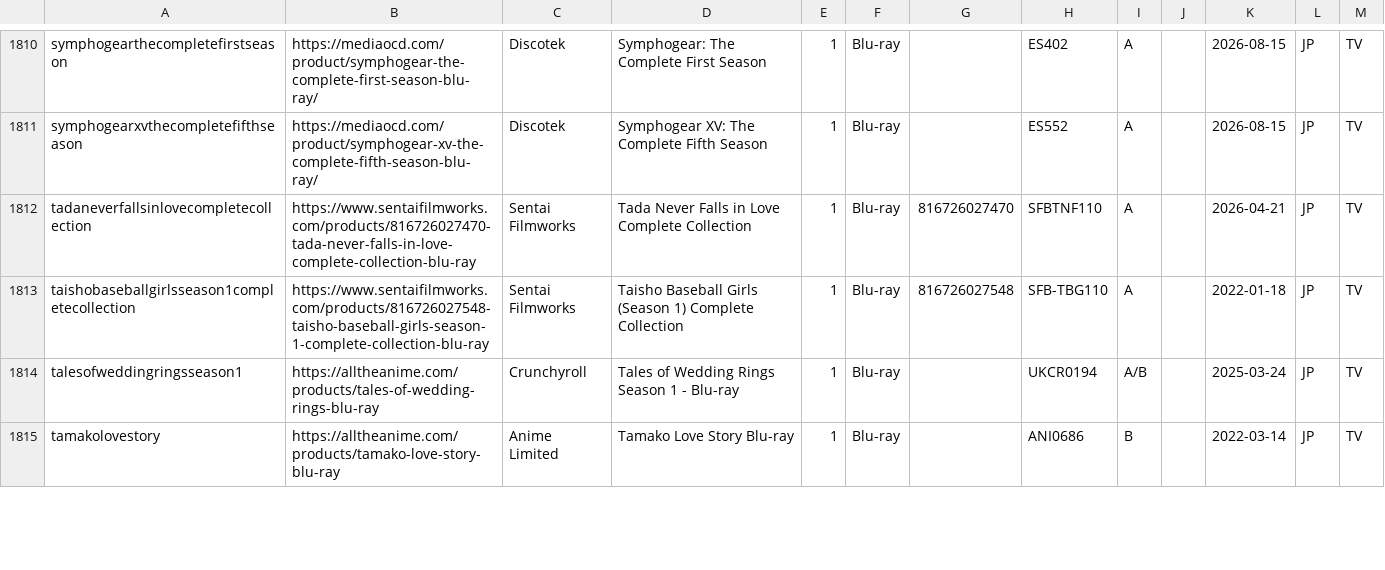
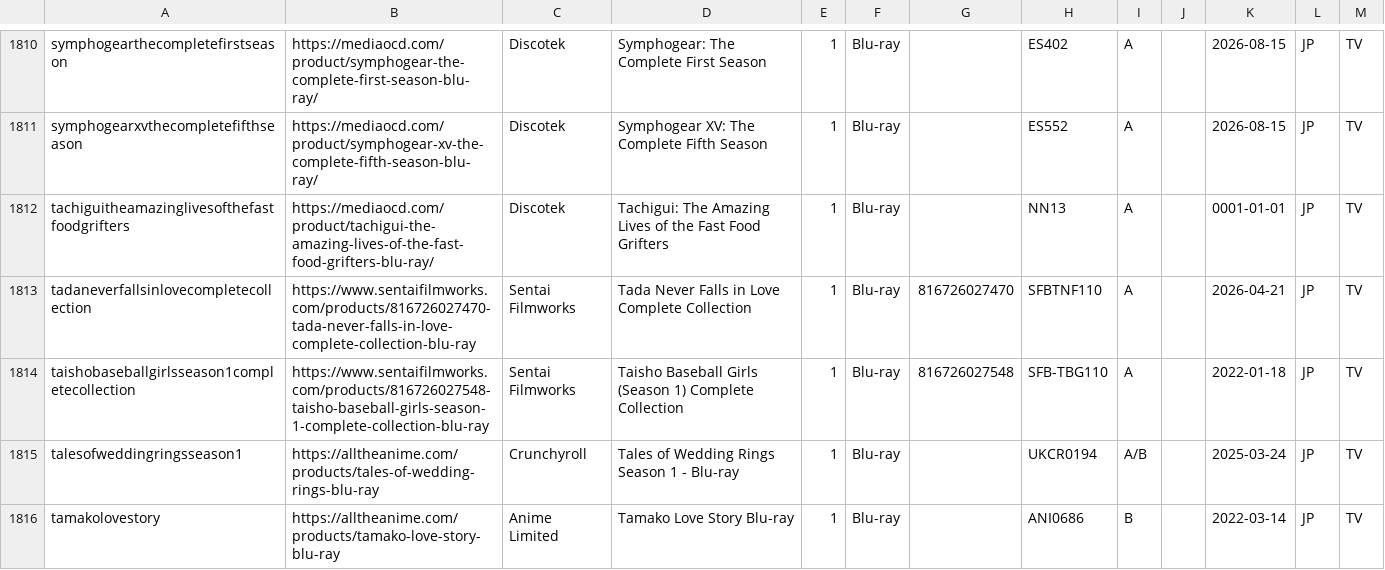
Before and after one commit to animerelease/animerelease.github.io, a CSV file: books.csv, drawn as a sheet; only a part is shown, gaps mark what is left out; the diff covers the shown part only; the diff names each change by its address in the sheet, - before the commit and + after, or states it on an @@ line.

```diff
--- a/books.csv
+++ b/books.csv
+row 1812: tachiguitheamazinglivesofthefastfoodgrifters | https://mediaocd.com/product/tachigui-the-amazing-lives-of-the-fast-food-grifters-blu-ray/ | Discotek | Tachigui: The Amazing Lives of the Fast Food Grifters | 1 | Blu-ray |  | NN13 | A |  | 0001-01-01 | JP | TV
```
Also changed, not shown: 2 added rows and 14 edited cells elsewhere in this file, info.csv, series.csv, 12 other files.
